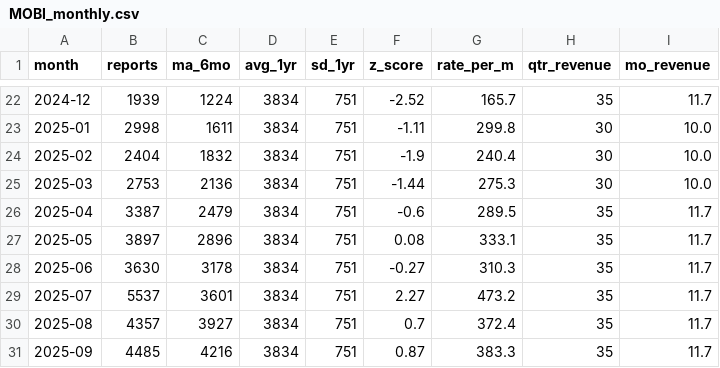
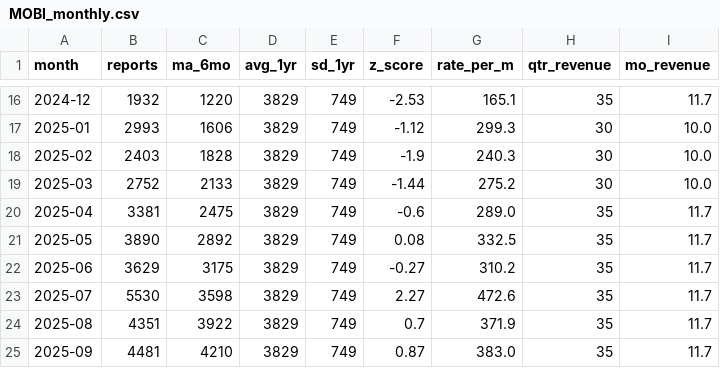
Before and after one commit to JtrunzPHP/maude-monitor, a CSV file: data/MOBI_monthly.csv, drawn as a sheet; only a part is shown, gaps mark what is left out; the diff covers the shown part only.

```diff
--- a/data/MOBI_monthly.csv
+++ b/data/MOBI_monthly.csv
@@ -22,10 +16,10 @@ month,reports,ma_6mo,avg_1yr,sd_1yr,z_score,rate_per_m,qtr_revenue,mo_revenue
-2024-12,1939,1224,3834,751,-2.52,165.7,35,11.7
-2025-01,2998,1611,3834,751,-1.11,299.8,30,10.0
-2025-02,2404,1832,3834,751,-1.9,240.4,30,10.0
-2025-03,2753,2136,3834,751,-1.44,275.3,30,10.0
-2025-04,3387,2479,3834,751,-0.6,289.5,35,11.7
-2025-05,3897,2896,3834,751,0.08,333.1,35,11.7
-2025-06,3630,3178,3834,751,-0.27,310.3,35,11.7
-2025-07,5537,3601,3834,751,2.27,473.2,35,11.7
-2025-08,4357,3927,3834,751,0.7,372.4,35,11.7
-2025-09,4485,4216,3834,751,0.87,383.3,35,11.7
+2024-12,1932,1220,3829,749,-2.53,165.1,35,11.7
+2025-01,2993,1606,3829,749,-1.12,299.3,30,10.0
+2025-02,2403,1828,3829,749,-1.9,240.3,30,10.0
+2025-03,2752,2133,3829,749,-1.44,275.2,30,10.0
+2025-04,3381,2475,3829,749,-0.6,289.0,35,11.7
+2025-05,3890,2892,3829,749,0.08,332.5,35,11.7
+2025-06,3629,3175,3829,749,-0.27,310.2,35,11.7
+2025-07,5530,3598,3829,749,2.27,472.6,35,11.7
+2025-08,4351,3922,3829,749,0.7,371.9,35,11.7
+2025-09,4481,4210,3829,749,0.87,383.0,35,11.7
```
Also changed, not shown: 6 removed rows and 106 edited cells elsewhere in this file, 6 other files.
